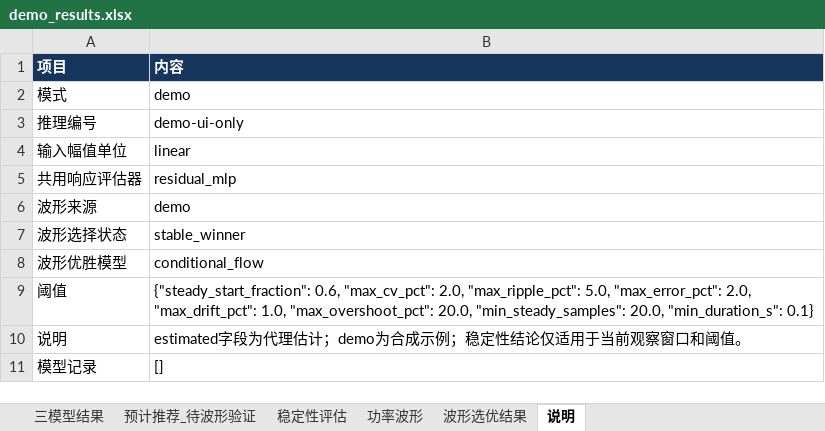
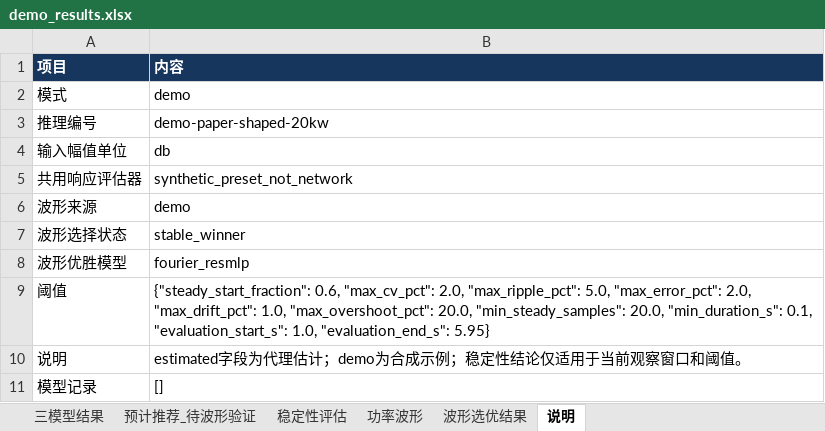
Before and after one commit to yanggggg03/callmynet_skill, an Excel workbook: assets/demo_results.xlsx, sheet 说明, drawn as a sheet; values as stored, in another font and other column widths than the file's, no borders; the diff names each change by its address in the sheet, - before the commit and + after, or states it on an @@ line.

```diff
--- a/assets/demo_results.xlsx (sheet 说明)
+++ b/assets/demo_results.xlsx (sheet 说明)
-B3 (内容): demo-ui-only
+B3 (内容): demo-paper-shaped-20kw
-B4 (内容): linear
+B4 (内容): db
-B5 (内容): residual_mlp
+B5 (内容): synthetic_preset_not_network
-B8 (内容): conditional_flow
+B8 (内容): fourier_resmlp
-B9 (内容): …20.0, "min_duration_s": 0.1}
+B9 (内容): …20.0, "min_duration_s": 0.1, "evaluation_start_s": 1.0, "evaluation_end_s": 5.95}
```
Also changed, not shown: sheet 功率波形, sheet 三模型结果, sheet 稳定性评估, sheet 波形选优结果, sheet 预计推荐_待波形验证, assets/demo_waveforms.xlsx, assets/waveform_template.xlsx, 12 other files.
